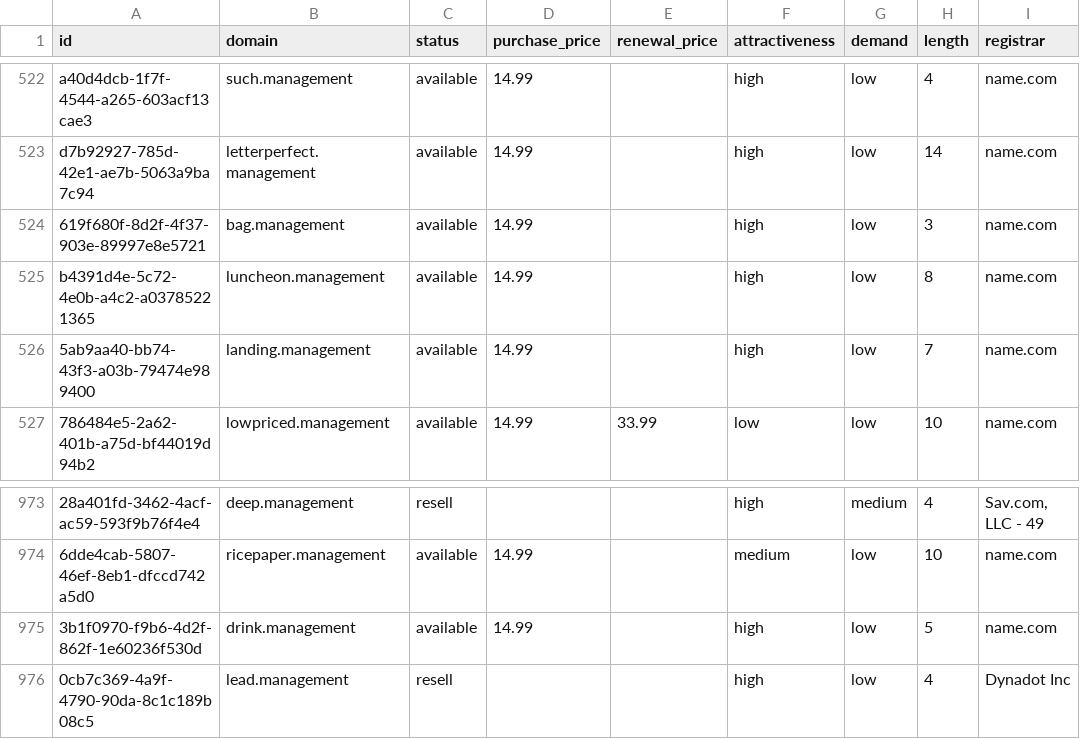
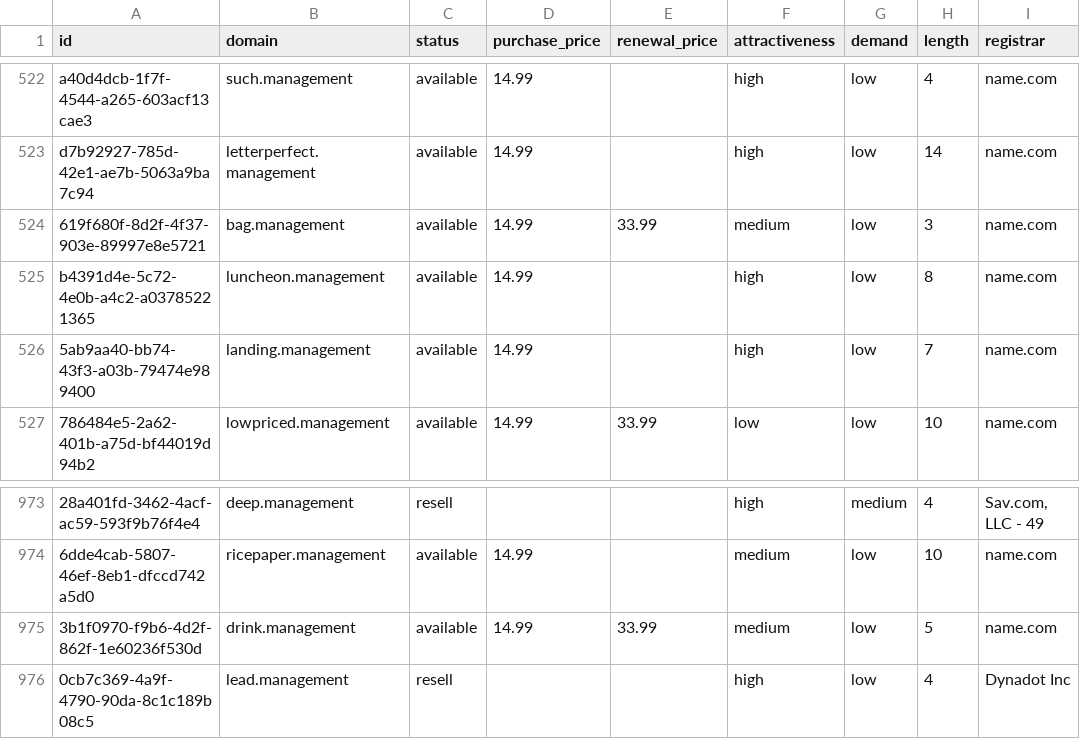
Before and after one commit to UniqueDomains/management-oneword-domains, a CSV file: management.csv, drawn as a sheet; only a part is shown, gaps mark what is left out; the diff names each change by its address in the sheet, - before the commit and + after, or states it on an @@ line.

Commit message:
Domains update

```diff
--- a/management.csv
+++ b/management.csv
-E524 (renewal_price): (empty)
+E524 (renewal_price): 33.99
-F524 (attractiveness): high
+F524 (attractiveness): medium
-E975 (renewal_price): (empty)
+E975 (renewal_price): 33.99
-F975 (attractiveness): high
+F975 (attractiveness): medium
```
Also changed, not shown: 4 other files.
